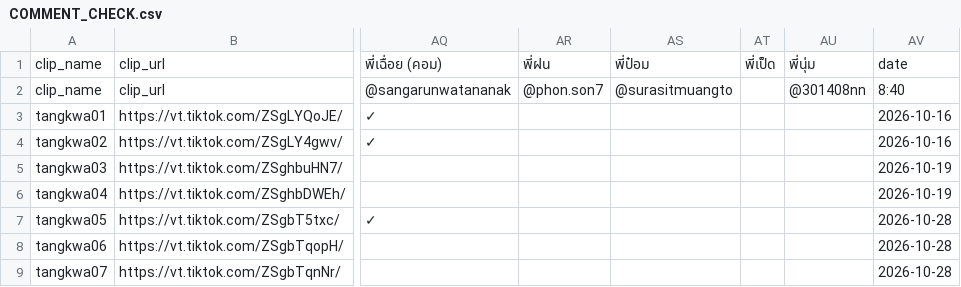
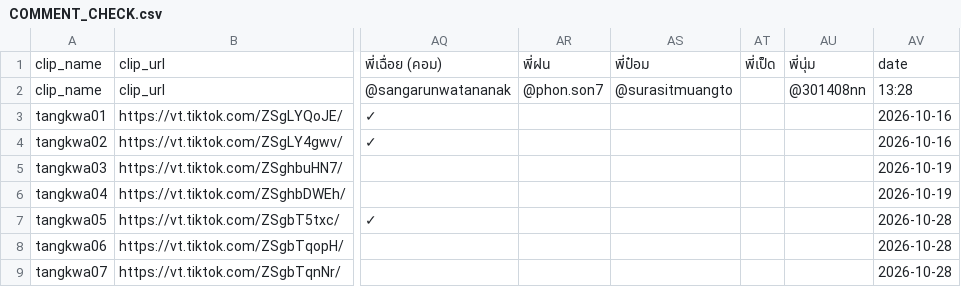
Before and after one commit to it-stm/tiktok, a CSV file: COMMENT_CHECK.csv, drawn as a sheet; only a part is shown, gaps mark what is left out; the diff names each change by its address in the sheet, - before the commit and + after, or states it on an @@ line.

Commit message:
Update TikTok comment report

```diff
--- a/COMMENT_CHECK.csv
+++ b/COMMENT_CHECK.csv
-AV2: 8:40
+AV2: 13:28
```
